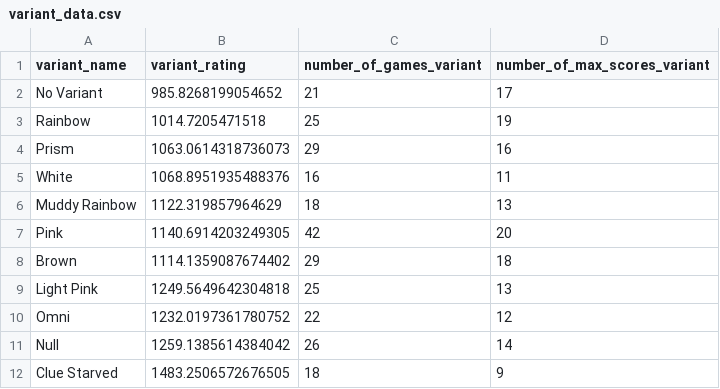
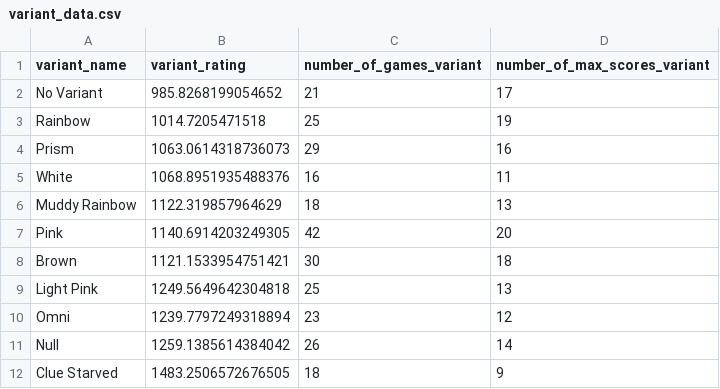
Before and after one commit to hanabi-league/hanabi-league.github.io, a CSV file: data/variant_data.csv, drawn as a sheet.

```diff
--- a/data/variant_data.csv
+++ b/data/variant_data.csv
@@ -7,5 +7,5 @@ Muddy Rainbow,1122.319857964629,18,13
 Pink,1140.6914203249305,42,20
-Brown,1114.1359087674402,29,18
+Brown,1121.1533954751421,30,18
 Light Pink,1249.5649642304818,25,13
-Omni,1232.0197361780752,22,12
+Omni,1239.7797249318894,23,12
 Null,1259.1385614384042,26,14
```
Also changed, not shown: data/player_data.csv, data/player_game_data.csv, 2 other files.
